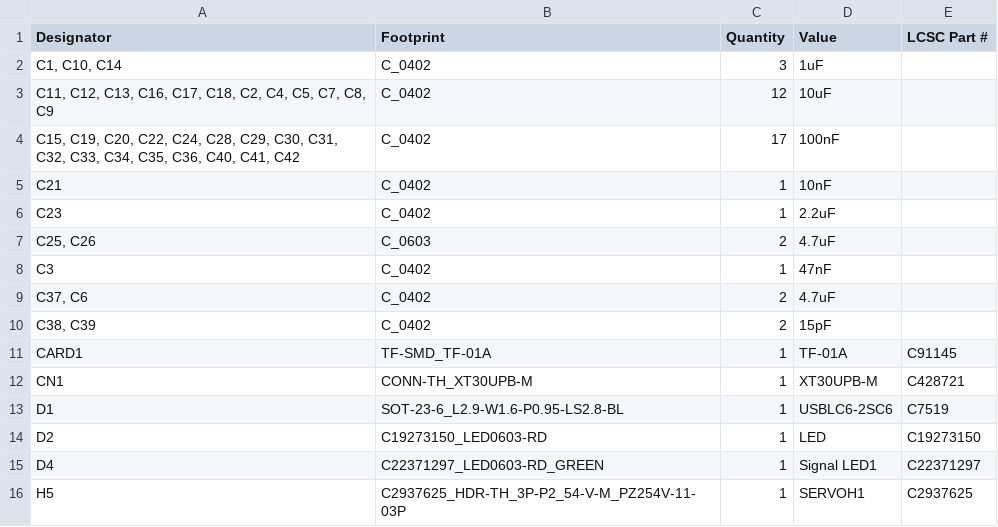
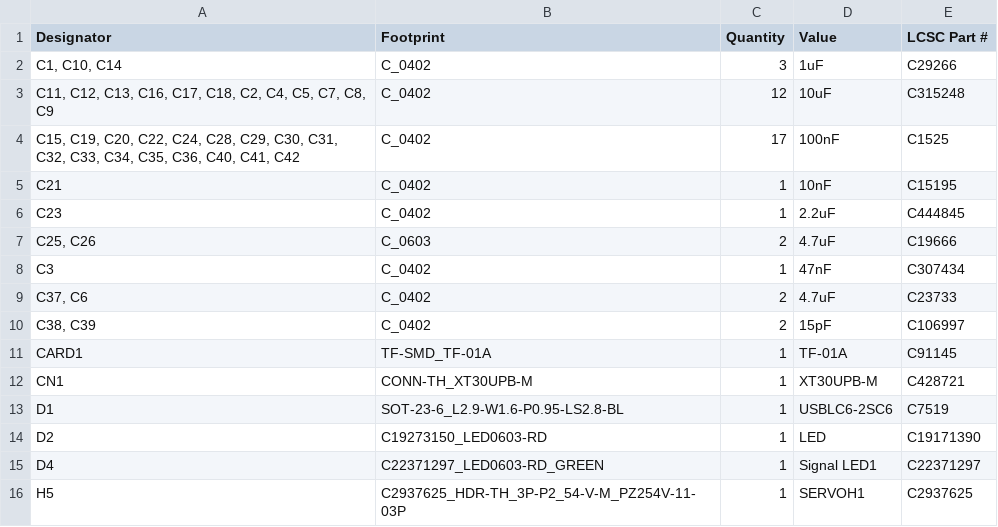
Before and after one commit to HIIACODER/Sol-Mk.-I, a CSV file: BOM.csv, drawn as a sheet; only a part is shown; the diff covers the shown part only.

```diff
--- a/BOM.csv
+++ b/BOM.csv
@@ -1,11 +1,11 @@
 Designator,Footprint,Quantity,Value,LCSC Part #
-"C1, C10, C14",C_0402,3,1uF,
-"C11, C12, C13, C16, C17, C18, C2, C4, C5, C7, C8, C9",C_0402,12,10uF,
-"C15, C19, C20, C22, C24, C28, C29, C30, C31, C32, C33, C34, C35, C36, C40, C41, C42",C_0402,17,100nF,
-C21,C_0402,1,10nF,
-C23,C_0402,1,2.2uF,
-"C25, C26",C_0603,2,4.7uF,
-C3,C_0402,1,47nF,
-"C37, C6",C_0402,2,4.7uF,
-"C38, C39",C_0402,2,15pF,
+"C1, C10, C14",C_0402,3,1uF,C29266
+"C11, C12, C13, C16, C17, C18, C2, C4, C5, C7, C8, C9",C_0402,12,10uF,C315248
+"C15, C19, C20, C22, C24, C28, C29, C30, C31, C32, C33, C34, C35, C36, C40, C41, C42",C_0402,17,100nF,C1525
+C21,C_0402,1,10nF,C15195
+C23,C_0402,1,2.2uF,C444845
+"C25, C26",C_0603,2,4.7uF,C19666
+C3,C_0402,1,47nF,C307434
+"C37, C6",C_0402,2,4.7uF,C23733
+"C38, C39",C_0402,2,15pF,C106997
 CARD1,TF-SMD_TF-01A,1,TF-01A,C91145
@@ -13,3 +13,3 @@ CN1,CONN-TH_XT30UPB-M,1,XT30UPB-M,C428721
 D1,SOT-23-6_L2.9-W1.6-P0.95-LS2.8-BL,1,USBLC6-2SC6,C7519
-D2,C19273150_LED0603-RD,1,LED,C19273150
+D2,C19273150_LED0603-RD,1,LED,C19171390
 D4,C22371297_LED0603-RD_GREEN,1,Signal LED1,C22371297
```
Also changed, not shown: 14 edited cells elsewhere in this file, production/positions.csv, 11 other files.
